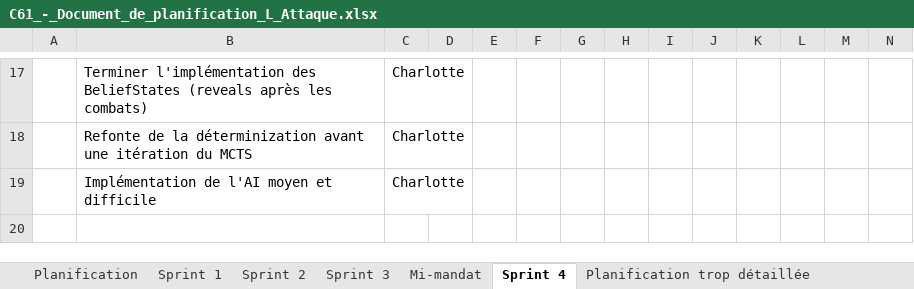
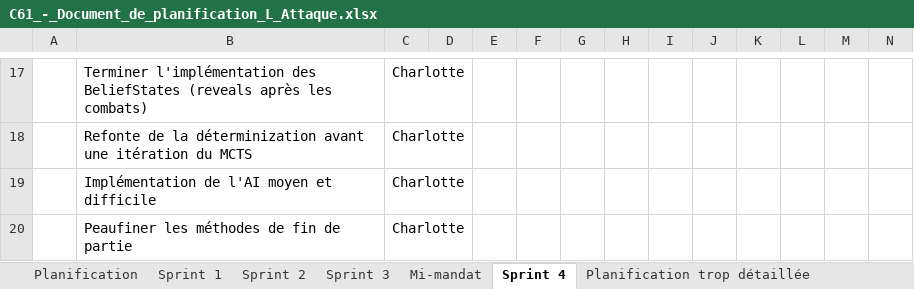
Before and after one commit to Icarium17/L-Attaque, an Excel workbook: doc/C61_-_Document_de_planification_L_Attaque.xlsx, sheet Sprint 4, drawn as a sheet; only a part is shown, gaps mark what is left out; values as stored, in another font and other column widths than the file's, no borders; conditional formats not drawn; rows hold the shown columns only; the diff names each change by its address in the sheet, - before the commit and + after, or states it on an @@ line.

```diff
--- a/doc/C61_-_Document_de_planification_L_Attaque.xlsx (sheet Sprint 4)
+++ b/doc/C61_-_Document_de_planification_L_Attaque.xlsx (sheet Sprint 4)
+row 20:  | Peaufiner les méthodes de fin de partie | Charlotte
```
Also changed, not shown: sheet Sprint 3, sheet Mi-mandat.
